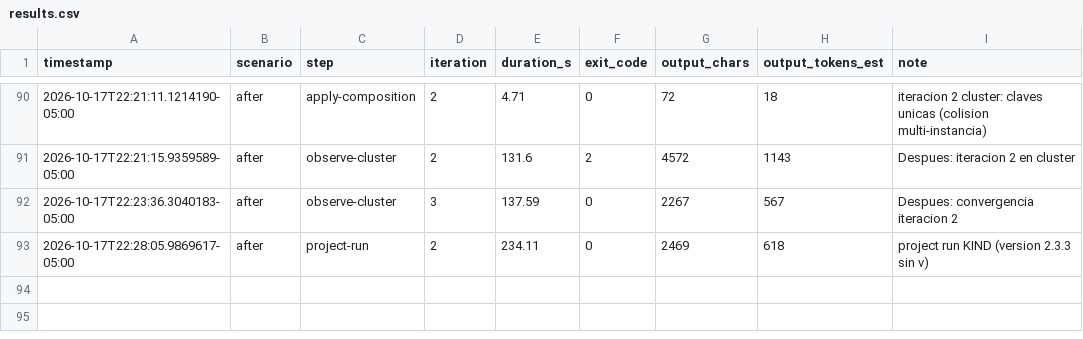
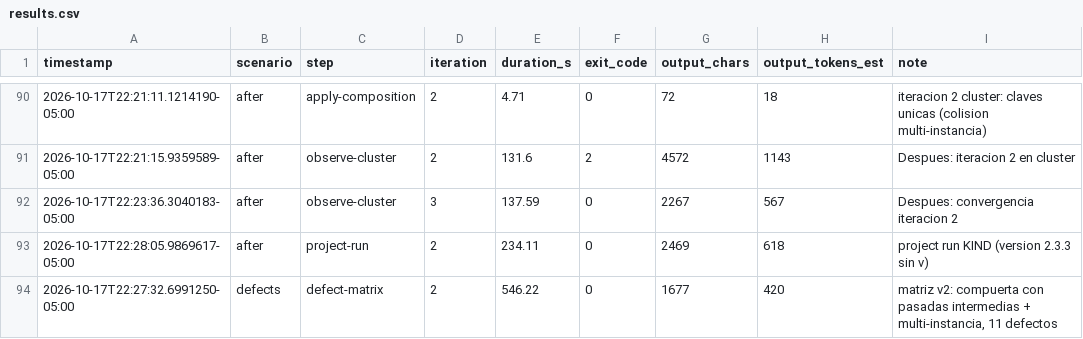
Before and after one commit to Alejopalaciog/poc-crossplane-cli, a CSV file: 05-measurements/results.csv, drawn as a sheet; only a part is shown, gaps mark what is left out.

```diff
--- a/05-measurements/results.csv
+++ b/05-measurements/results.csv
@@ -93 +93,2 @@
 2026-10-17T22:28:05.9869617-05:00,after,project-run,2,234.11,0,2469,618,"project run KIND (version 2.3.3 sin v)"
+2026-10-17T22:27:32.6991250-05:00,defects,defect-matrix,2,546.22,0,1677,420,"matriz v2: compuerta con pasadas intermedias + multi-instancia, 11 defectos"
```
Also changed, not shown: 05-measurements/defects.csv, 8 other files.
